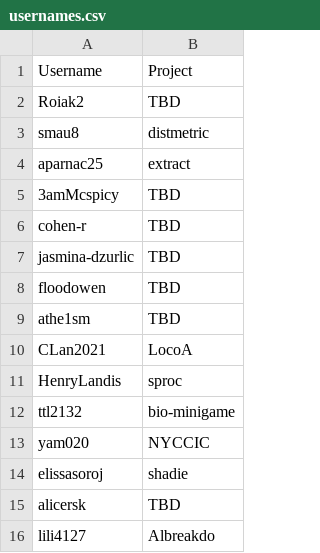
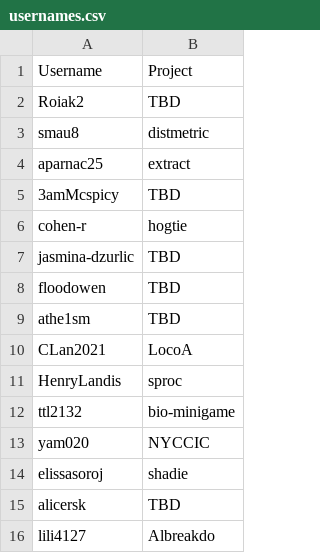
Before and after one commit to yvnvii/hack-the-planet, a CSV file: docs/_data/usernames.csv, drawn as a sheet.

Commit message:
Update usernames.csv
added rachel's project name

```diff
--- a/docs/_data/usernames.csv
+++ b/docs/_data/usernames.csv
@@ -5,3 +5,3 @@ aparnac25,extract
 3amMcspicy,TBD
-cohen-r,TBD
+cohen-r, hogtie
 jasmina-dzurlic,TBD
```
